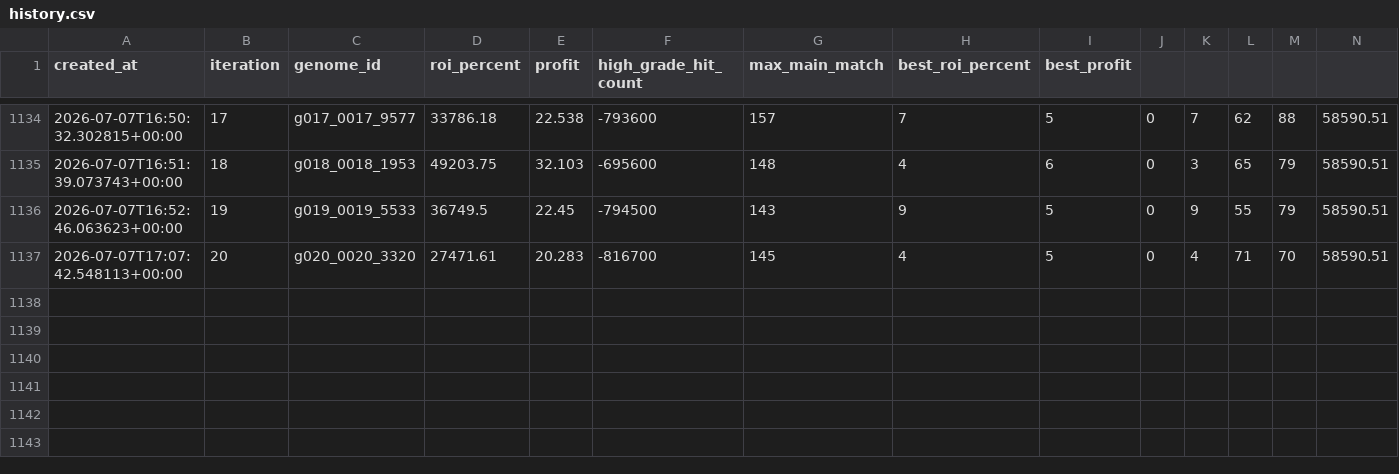
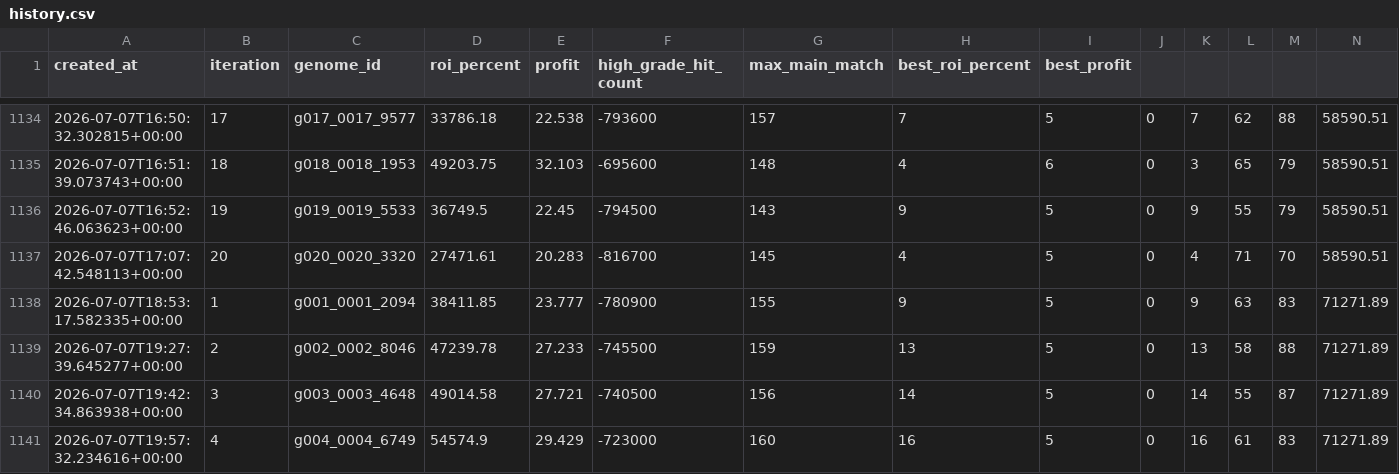
Before and after one commit to Joker7822/NEW_LOTO7, a CSV file: outputs/model_self_evolution/history.csv, drawn as a sheet; only a part is shown, gaps mark what is left out; rows hold the shown columns only; the diff names each change by its address in the sheet, - before the commit and + after, or states it on an @@ line.

```diff
--- a/outputs/model_self_evolution/history.csv
+++ b/outputs/model_self_evolution/history.csv
+row 1138: 2026-07-07T18:53:17.582335+00:00 | 1 | g001_0001_2094 | 38411.85 | 23.777 | -780900 | 155 | 9 | 5 | 0 | 9 | 63 | 83 | 71271.89
+row 1139: 2026-07-07T19:27:39.645277+00:00 | 2 | g002_0002_8046 | 47239.78 | 27.233 | -745500 | 159 | 13 | 5 | 0 | 13 | 58 | 88 | 71271.89
+row 1140: 2026-07-07T19:42:34.863938+00:00 | 3 | g003_0003_4648 | 49014.58 | 27.721 | -740500 | 156 | 14 | 5 | 0 | 14 | 55 | 87 | 71271.89
+row 1141: 2026-07-07T19:57:32.234616+00:00 | 4 | g004_0004_6749 | 54574.9 | 29.429 | -723000 | 160 | 16 | 5 | 0 | 16 | 61 | 83 | 71271.89
```
Also changed, not shown: 4 other files.
